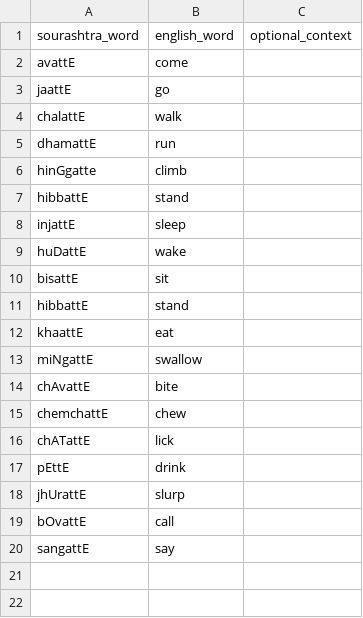
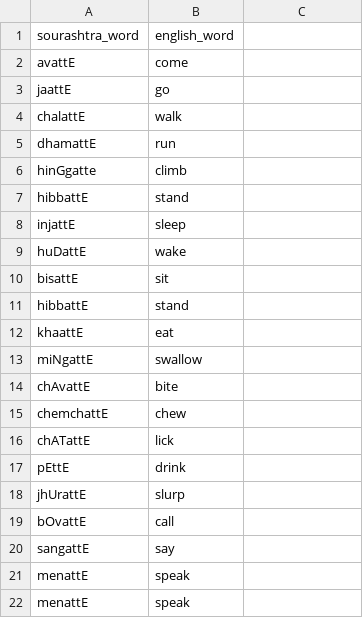
Before and after one commit to pepe454/joman-dictionary, a CSV file: words/Verbs.csv, drawn as a sheet; the diff names each change by its address in the sheet, - before the commit and + after, or states it on an @@ line.

```diff
--- a/words/Verbs.csv
+++ b/words/Verbs.csv
-C1: optional_context
+C1: (empty)
+row 21: menattE | speak
+row 22: menattE | speak
```
Also changed, not shown: words/Relationships.csv, 3 other files.
